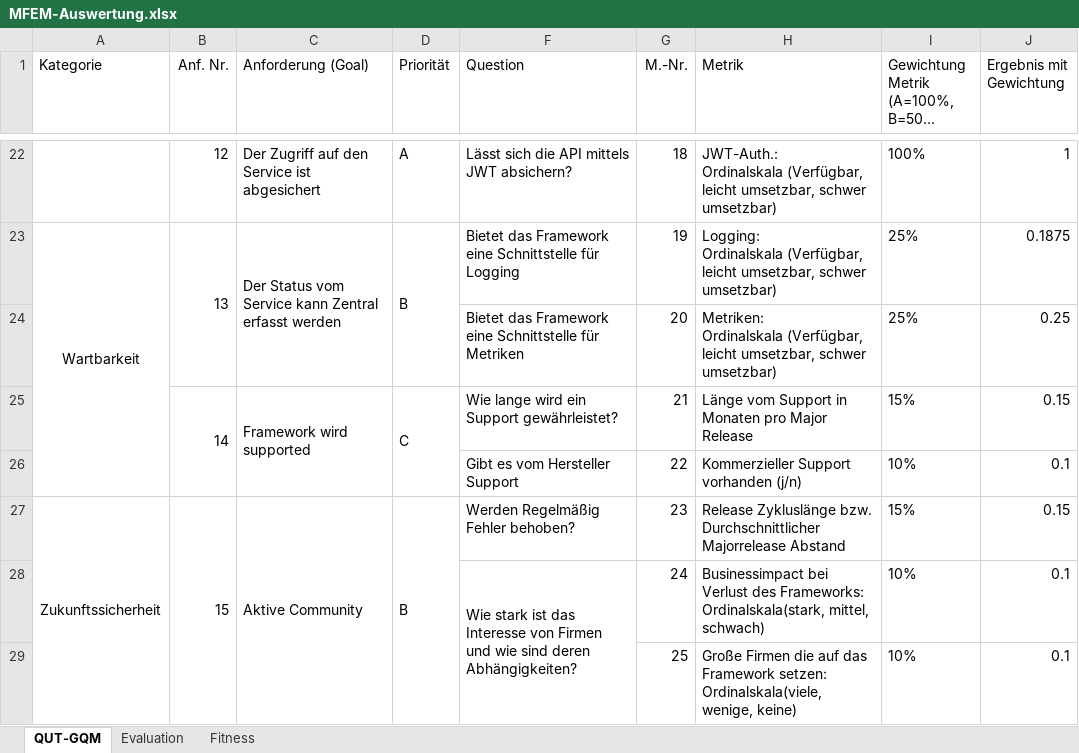
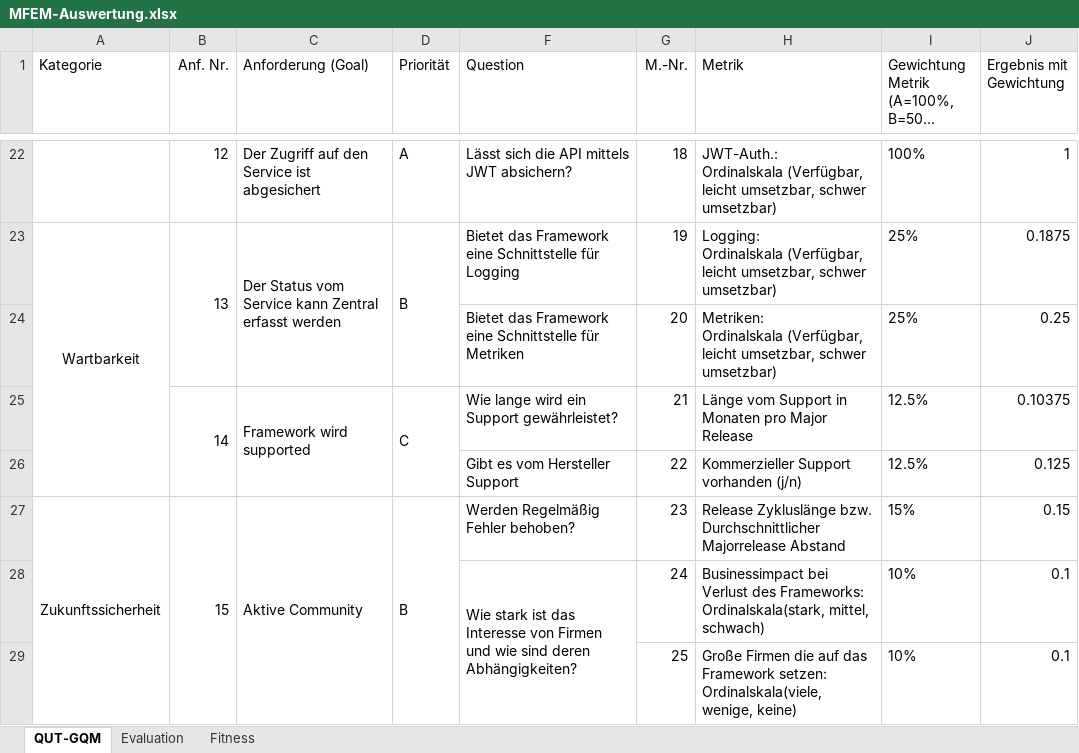
Before and after one commit to darenegade/SimpleSpringService, an Excel workbook: MFEM-Auswertung.xlsx, sheet QUT-GQM, drawn as a sheet; only a part is shown, gaps mark what is left out; long unchanged cells end in …; values as stored, in another font and other column widths than the file's, no borders; the diff names each change by its address in the sheet, - before the commit and + after, or states it on an @@ line.

Commit message:
MFEM Auswertung

```diff
--- a/MFEM-Auswertung.xlsx (sheet QUT-GQM)
+++ b/MFEM-Auswertung.xlsx (sheet QUT-GQM)
-I25: 15%
+I25: 12.5%
-J25 (Ergebnis mit Gewichtung): 0.15
+J25 (Ergebnis mit Gewichtung): 0.10375
-I26: 10%
+I26: 12.5%
-J26 (Ergebnis mit Gewichtung): 0.1
+J26 (Ergebnis mit Gewichtung): 0.125
```
Also changed, not shown: sheet Fitness, sheet Evaluation, charts or pictures.
